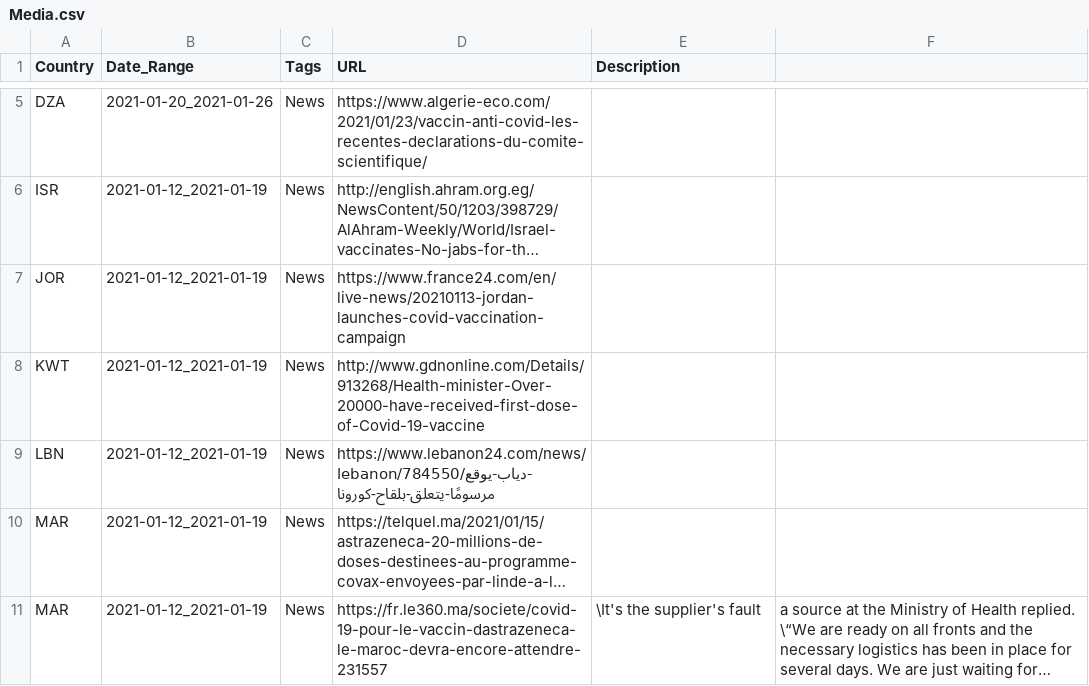
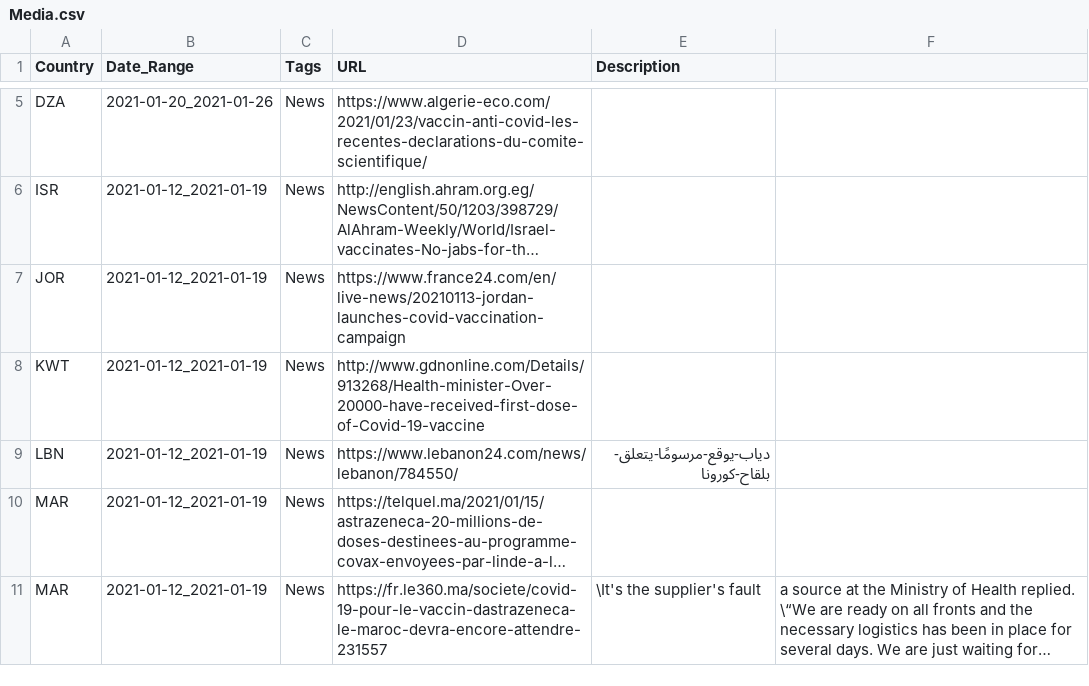
Before and after one commit to inception-labs/covid-vaccine-mena, a CSV file: Media/Media.csv, drawn as a sheet; only a part is shown, gaps mark what is left out; long unchanged cells end in …; the diff names each change by its address in the sheet, - before the commit and + after, or states it on an @@ line.

Commit message:
Update Media.csv

```diff
--- a/Media/Media.csv
+++ b/Media/Media.csv
-D9 (URL): https://www.lebanon24.com/news/lebanon/784550/دياب-يوقع-مرسومًا-يتعلق-بلقاح-كورونا
+D9 (URL): https://www.lebanon24.com/news/lebanon/784550/
-E9 (Description): (empty)
+E9 (Description): دياب-يوقع-مرسومًا-يتعلق-بلقاح-كورونا
```
